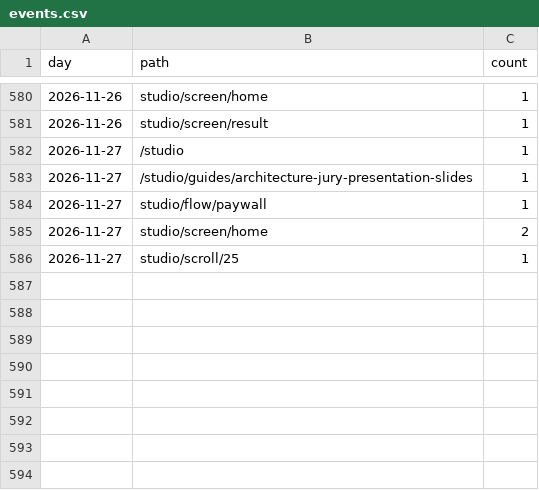
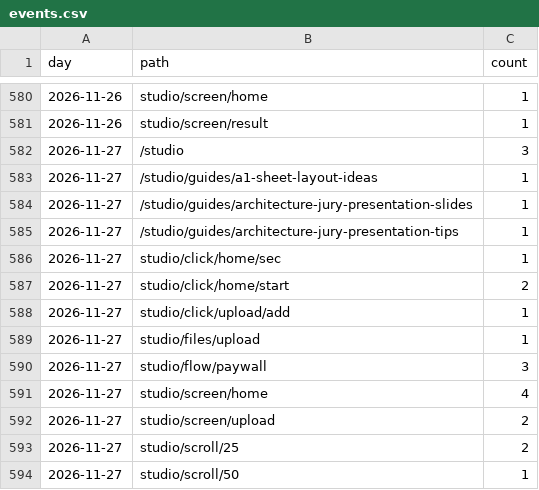
Before and after one commit to discoverarchitecture/discoverarchitecture.github.io, a CSV file: events.csv, drawn as a sheet; only a part is shown, gaps mark what is left out.

```diff
--- a/events.csv
+++ b/events.csv
@@ -581,6 +581,14 @@ day,path,count
 2026-11-26,studio/screen/result,1
-2026-11-27,/studio,1
+2026-11-27,/studio,3
+2026-11-27,/studio/guides/a1-sheet-layout-ideas,1
 2026-11-27,/studio/guides/architecture-jury-presentation-slides,1
-2026-11-27,studio/flow/paywall,1
-2026-11-27,studio/screen/home,2
-2026-11-27,studio/scroll/25,1
+2026-11-27,/studio/guides/architecture-jury-presentation-tips,1
+2026-11-27,studio/click/home/sec,1
+2026-11-27,studio/click/home/start,2
+2026-11-27,studio/click/upload/add,1
+2026-11-27,studio/files/upload,1
+2026-11-27,studio/flow/paywall,3
+2026-11-27,studio/screen/home,4
+2026-11-27,studio/screen/upload,2
+2026-11-27,studio/scroll/25,2
+2026-11-27,studio/scroll/50,1
```
Also changed, not shown: daily.csv, 1 other file.
